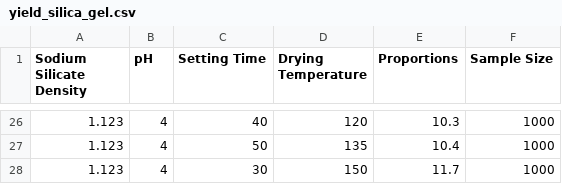
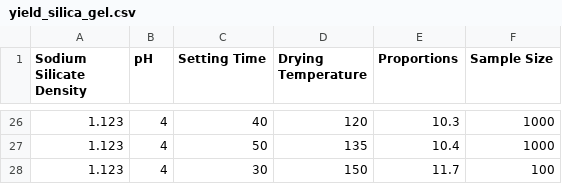
Before and after one commit to rogersoh/datascience, a CSV file: data/yield_silica_gel.csv, drawn as a sheet; only a part is shown, gaps mark what is left out.

```diff
--- a/data/yield_silica_gel.csv
+++ b/data/yield_silica_gel.csv
@@ -27,2 +27,2 @@
 1.123,4,50,135,10.4,1000
-1.123,4,30,150,11.7,1000
+1.123,4,30,150,11.7,100
```
Also changed, not shown: 7 other files.
